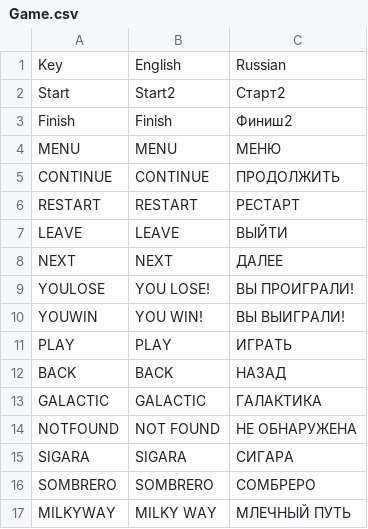
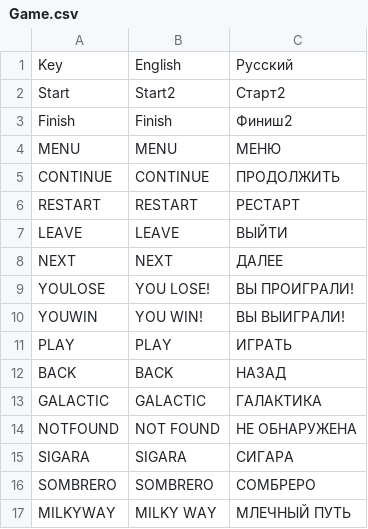
Before and after one commit to Nordlling/Arcanoid, a CSV file: Assets/Main/Resources/Localization/Game.csv, drawn as a sheet.

```diff
--- a/Assets/Main/Resources/Localization/Game.csv
+++ b/Assets/Main/Resources/Localization/Game.csv
@@ -1,2 +1,2 @@
-Key,English,Russian
+Key,English,Русский
 Start,Start2,Старт2
```
Also changed, not shown: 8 other files.
